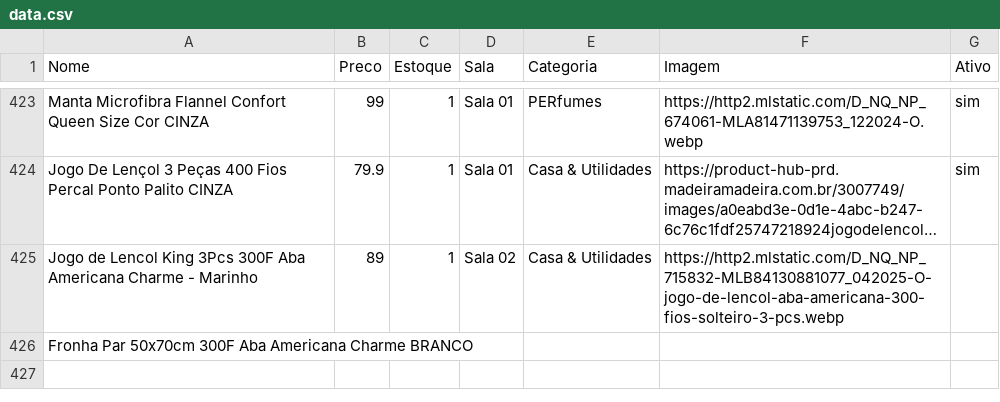
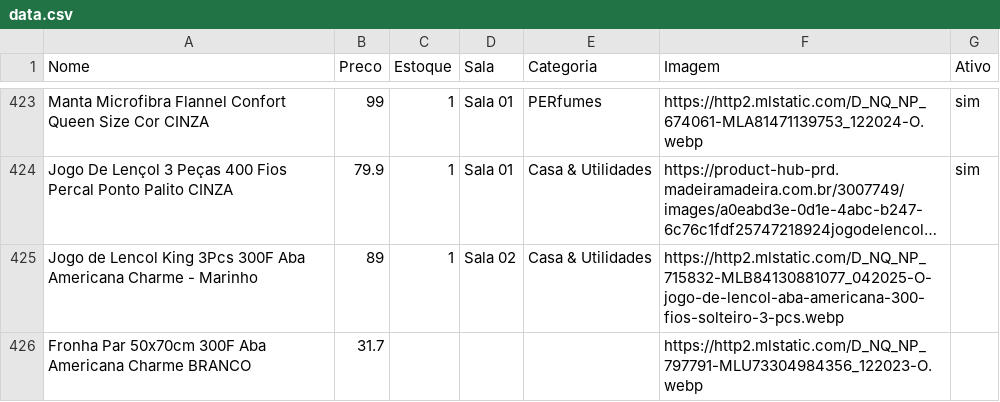
Before and after one commit to lojinhadd/loja, a CSV file: data.csv, drawn as a sheet; only a part is shown, gaps mark what is left out; long unchanged cells end in …; the diff names each change by its address in the sheet, - before the commit and + after, or states it on an @@ line.

Commit message:
Auto-sync: planilha atualizada

```diff
--- a/data.csv
+++ b/data.csv
-B426 (Preco): (empty)
+B426 (Preco): 31.7
-F426 (Imagem): (empty)
+F426 (Imagem): https://http2.mlstatic.com/D_NQ_NP_797791-MLU73304984356_122023-O.webp
```
